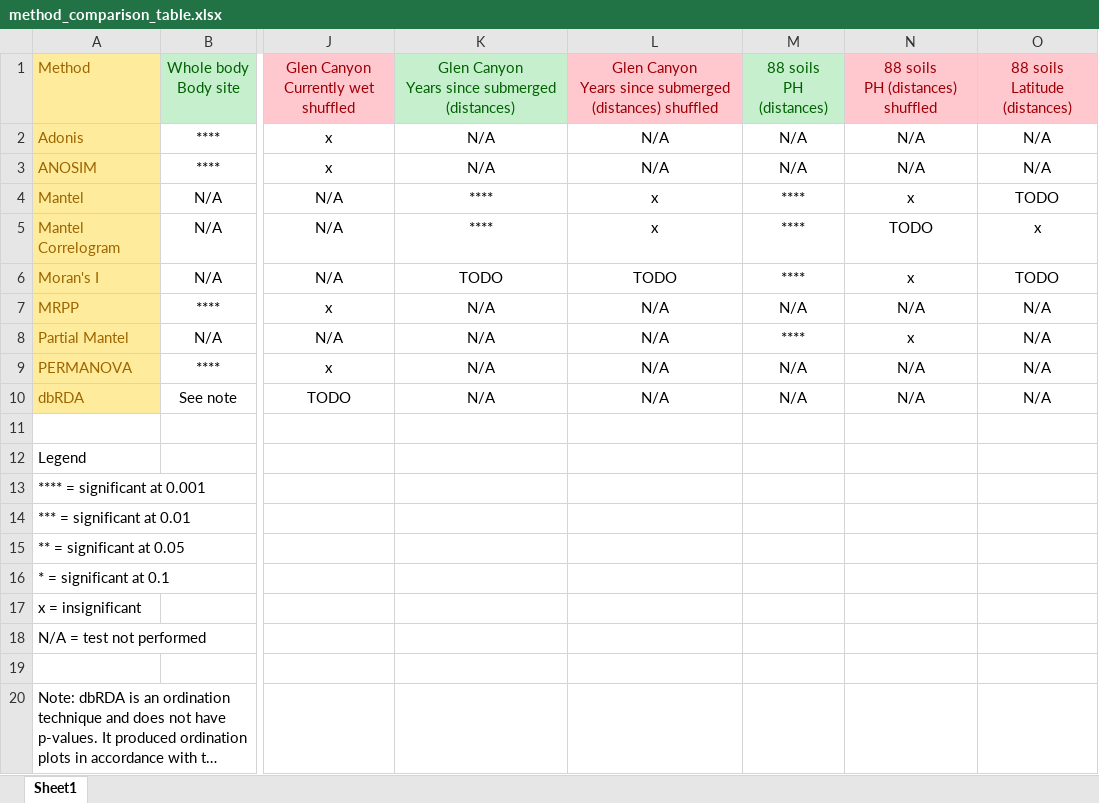
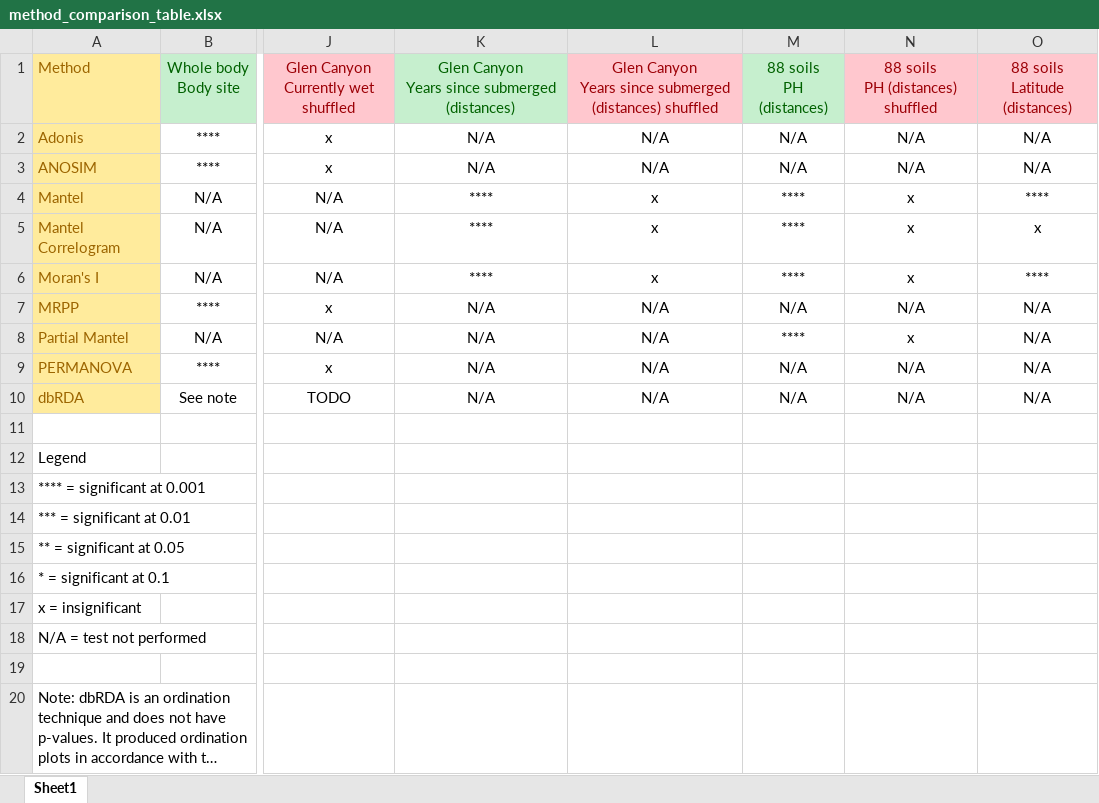
Before and after one commit to gregcaporaso/microbiogeo, an Excel workbook: method_comparison_table.xlsx, sheet Sheet1, drawn as a sheet; only a part is shown, gaps mark what is left out; long unchanged cells end in …; values as stored, in another font and other column widths than the file's, no borders; the diff names each change by its address in the sheet, - before the commit and + after, or states it on an @@ line.

```diff
--- a/method_comparison_table.xlsx (sheet Sheet1)
+++ b/method_comparison_table.xlsx (sheet Sheet1)
-O4: TODO
+O4: ****
-N5: TODO
+N5: x
-K6: TODO
+K6: ****
-L6: TODO
+L6: x
-O6: TODO
+O6: ****
```
Also changed, not shown: 1 other file.
